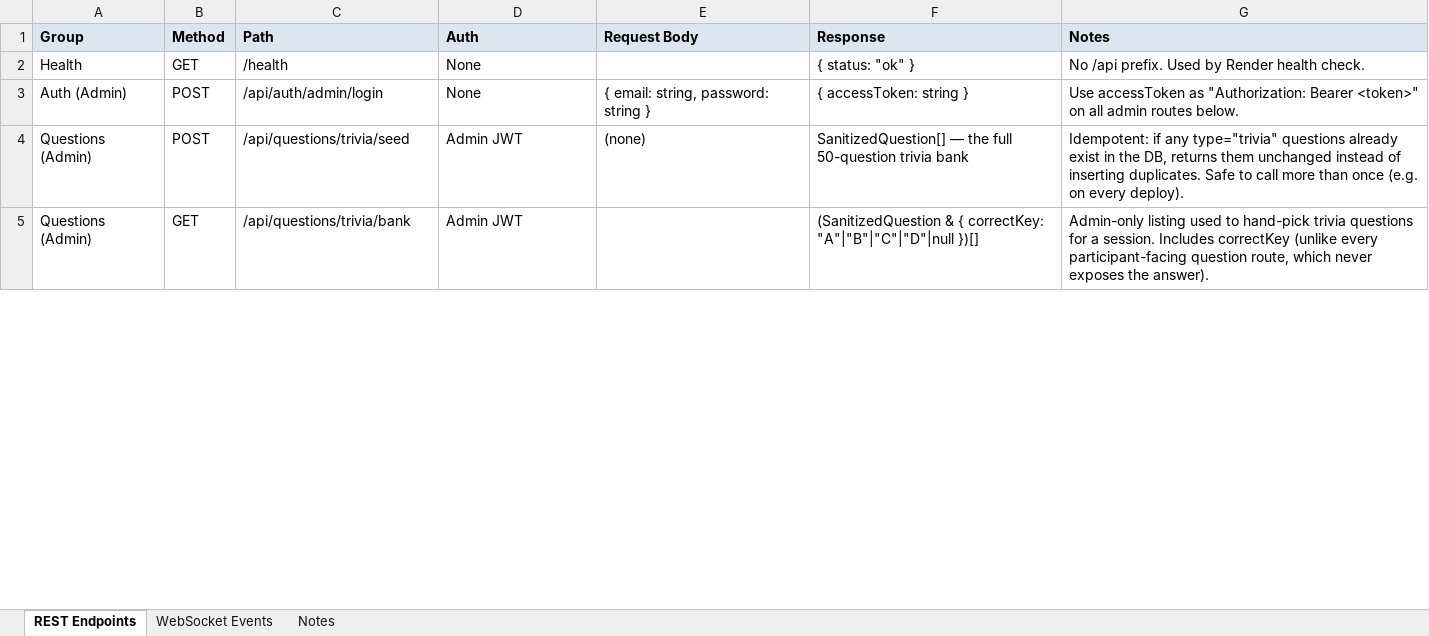
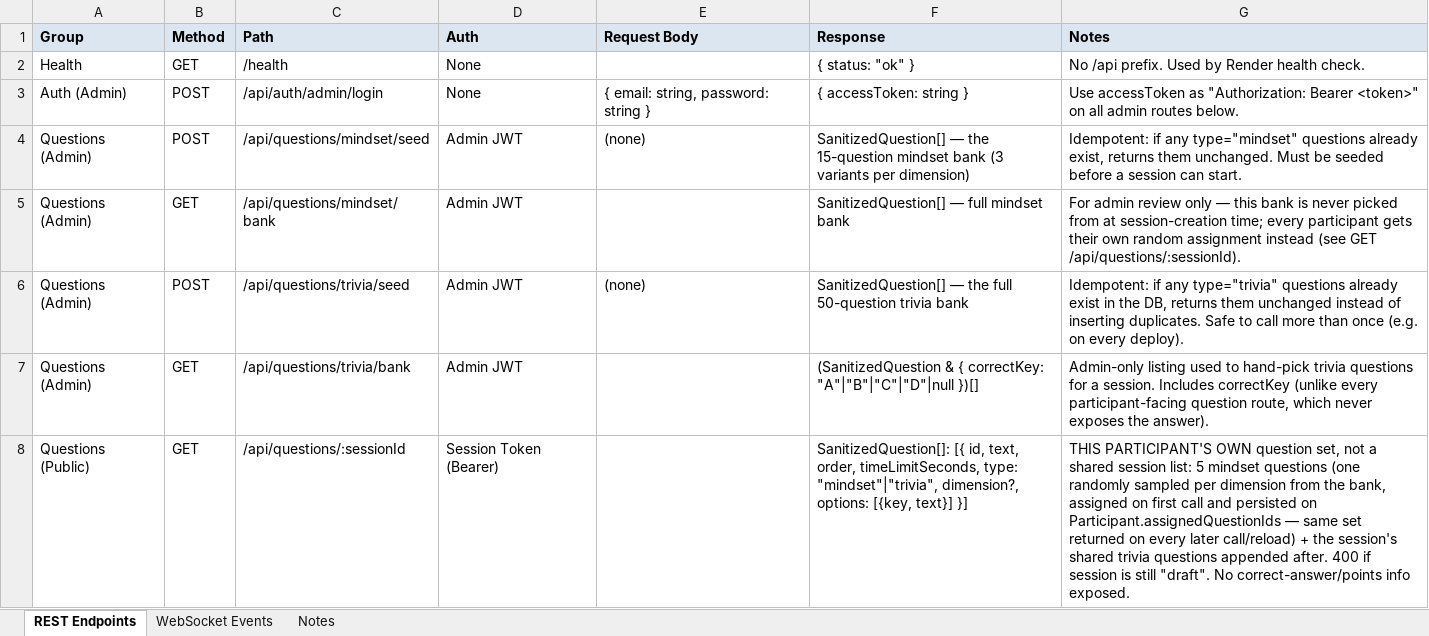
Before and after one commit to Satyam1013/macropage-quiz, an Excel workbook: docs/MACROPAGE-Quiz-API-Endpoints.xlsx, sheet REST Endpoints, drawn as a sheet; only a part is shown; values as stored, in another font and other column widths than the file's, no borders; the diff covers the shown part only; the diff names each change by its address in the sheet, - before the commit and + after, or states it on an @@ line.

```diff
--- a/docs/MACROPAGE-Quiz-API-Endpoints.xlsx (sheet REST Endpoints)
+++ b/docs/MACROPAGE-Quiz-API-Endpoints.xlsx (sheet REST Endpoints)
+row 4: Questions (Admin) | POST | /api/questions/mindset/seed | Admin JWT | (none) | SanitizedQuestion[] — the 15-question mindset bank (3 variants per dimension) | Idempotent: if any type="mindset" questions already exist, returns them unchanged. Must be seeded before a session can start.
+row 5: Questions (Admin) | GET | /api/questions/mindset/bank | Admin JWT |  | SanitizedQuestion[] — full mindset bank | For admin review only — this bank is never picked from at session-creation time; every participant gets their own random assignment instead (see GET /api/questions/:sessionId).
+row 8: Questions (Public) | GET | /api/questions/:sessionId | Session Token (Bearer) |  | SanitizedQuestion[]: [{ id, text, order, timeLimitSeconds, type: "mindset"|"trivia", dimension?, options: [{key, text}] }] | THIS PARTICIPANT'S OWN question set, not a shared session list: 5 mindset questions (one randomly sampled per dimension from the bank, assigned on first call and persisted on Participant.assignedQuestionIds — same set returned on every later call/reload) + the session's shared trivia questions appended after. 400 if session is still "draft". No correct-answer/points info exposed.
```
Also changed, not shown: 1 removed row and 8 edited cells elsewhere in this sheet, sheet WebSocket Events, sheet Notes, 12 other files.
